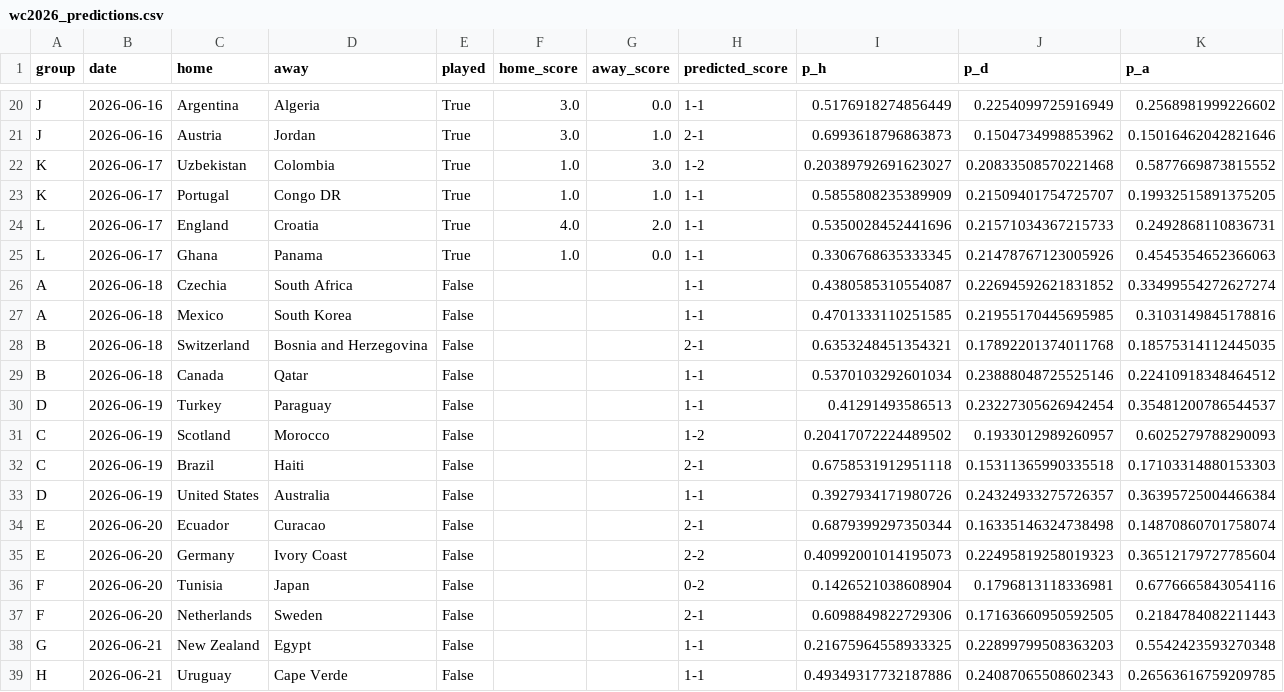
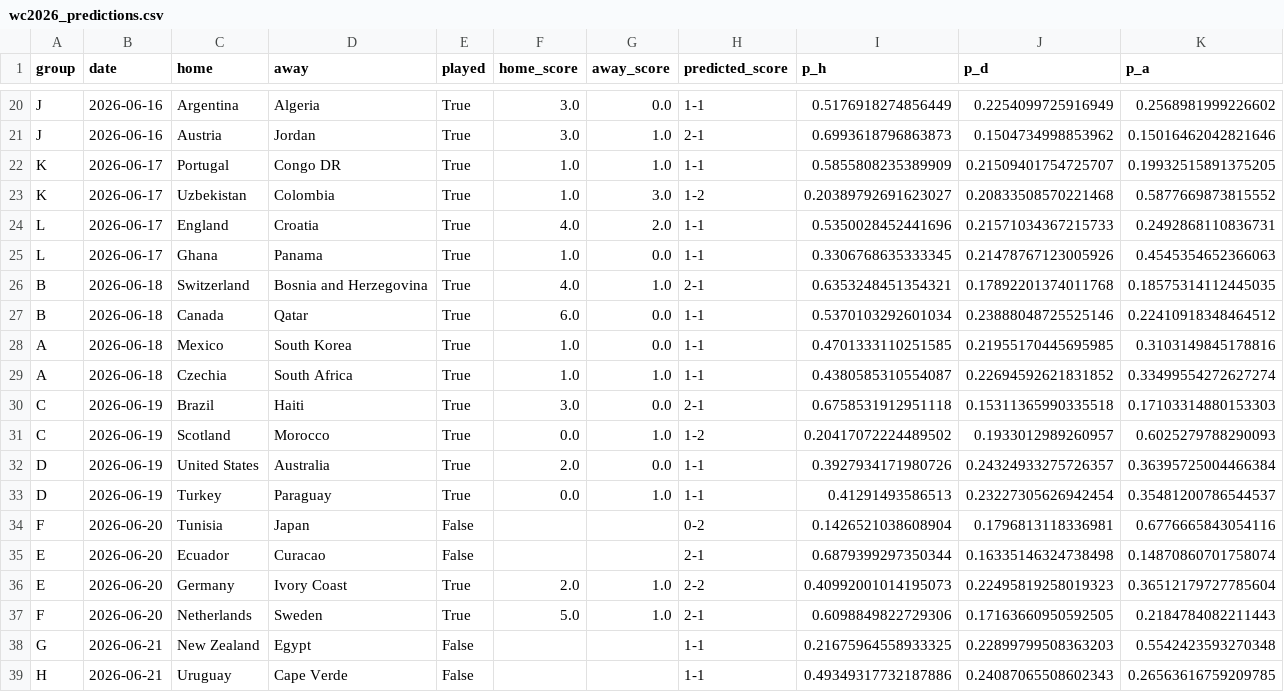
Before and after one commit to PedroSL0904/predictor-mundial, a CSV file: wc2026_predictions.csv, drawn as a sheet; only a part is shown, gaps mark what is left out; the diff covers the shown part only.

```diff
--- a/wc2026_predictions.csv
+++ b/wc2026_predictions.csv
@@ -21,18 +21,18 @@ J,2026-06-16,Argentina,Algeria,True,3.0,0.0,1-1,0.5176918274856449,0.22540997259
 J,2026-06-16,Austria,Jordan,True,3.0,1.0,2-1,0.6993618796863873,0.1504734998853962,0.15016462042821646
+K,2026-06-17,Portugal,Congo DR,True,1.0,1.0,1-1,0.5855808235389909,0.21509401754725707,0.19932515891375205
 K,2026-06-17,Uzbekistan,Colombia,True,1.0,3.0,1-2,0.20389792691623027,0.20833508570221468,0.5877669873815552
-K,2026-06-17,Portugal,Congo DR,True,1.0,1.0,1-1,0.5855808235389909,0.21509401754725707,0.19932515891375205
 L,2026-06-17,England,Croatia,True,4.0,2.0,1-1,0.5350028452441696,0.21571034367215733,0.2492868110836731
 L,2026-06-17,Ghana,Panama,True,1.0,0.0,1-1,0.3306768635333345,0.21478767123005926,0.4545354652366063
-A,2026-06-18,Czechia,South Africa,False,,,1-1,0.4380585310554087,0.22694592621831852,0.33499554272627274
-A,2026-06-18,Mexico,South Korea,False,,,1-1,0.4701333110251585,0.21955170445695985,0.3103149845178816
-B,2026-06-18,Switzerland,Bosnia and Herzegovina,False,,,2-1,0.6353248451354321,0.17892201374011768,0.18575314112445035
-B,2026-06-18,Canada,Qatar,False,,,1-1,0.5370103292601034,0.23888048725525146,0.22410918348464512
-D,2026-06-19,Turkey,Paraguay,False,,,1-1,0.41291493586513,0.23227305626942454,0.35481200786544537
-C,2026-06-19,Scotland,Morocco,False,,,1-2,0.20417072224489502,0.1933012989260957,0.6025279788290093
-C,2026-06-19,Brazil,Haiti,False,,,2-1,0.6758531912951118,0.15311365990335518,0.17103314880153303
-D,2026-06-19,United States,Australia,False,,,1-1,0.3927934171980726,0.24324933275726357,0.36395725004466384
+B,2026-06-18,Switzerland,Bosnia and Herzegovina,True,4.0,1.0,2-1,0.6353248451354321,0.17892201374011768,0.18575314112445035
+B,2026-06-18,Canada,Qatar,True,6.0,0.0,1-1,0.5370103292601034,0.23888048725525146,0.22410918348464512
+A,2026-06-18,Mexico,South Korea,True,1.0,0.0,1-1,0.4701333110251585,0.21955170445695985,0.3103149845178816
+A,2026-06-18,Czechia,South Africa,True,1.0,1.0,1-1,0.4380585310554087,0.22694592621831852,0.33499554272627274
+C,2026-06-19,Brazil,Haiti,True,3.0,0.0,2-1,0.6758531912951118,0.15311365990335518,0.17103314880153303
+C,2026-06-19,Scotland,Morocco,True,0.0,1.0,1-2,0.20417072224489502,0.1933012989260957,0.6025279788290093
+D,2026-06-19,United States,Australia,True,2.0,0.0,1-1,0.3927934171980726,0.24324933275726357,0.36395725004466384
+D,2026-06-19,Turkey,Paraguay,True,0.0,1.0,1-1,0.41291493586513,0.23227305626942454,0.35481200786544537
+F,2026-06-20,Tunisia,Japan,False,,,0-2,0.1426521038608904,0.1796813118336981,0.6776665843054116
 E,2026-06-20,Ecuador,Curacao,False,,,2-1,0.6879399297350344,0.16335146324738498,0.14870860701758074
-E,2026-06-20,Germany,Ivory Coast,False,,,2-2,0.40992001014195073,0.22495819258019323,0.36512179727785604
-F,2026-06-20,Tunisia,Japan,False,,,0-2,0.1426521038608904,0.1796813118336981,0.6776665843054116
-F,2026-06-20,Netherlands,Sweden,False,,,2-1,0.6098849822729306,0.17163660950592505,0.2184784082211443
+E,2026-06-20,Germany,Ivory Coast,True,2.0,1.0,2-2,0.40992001014195073,0.22495819258019323,0.36512179727785604
+F,2026-06-20,Netherlands,Sweden,True,5.0,1.0,2-1,0.6098849822729306,0.17163660950592505,0.2184784082211443
 G,2026-06-21,New Zealand,Egypt,False,,,1-1,0.21675964558933325,0.22899799508363203,0.5542423593270348
```
Also changed, not shown: 12 moved rows elsewhere in this file, wc2026_tournament_probs.csv, 1 other file.
